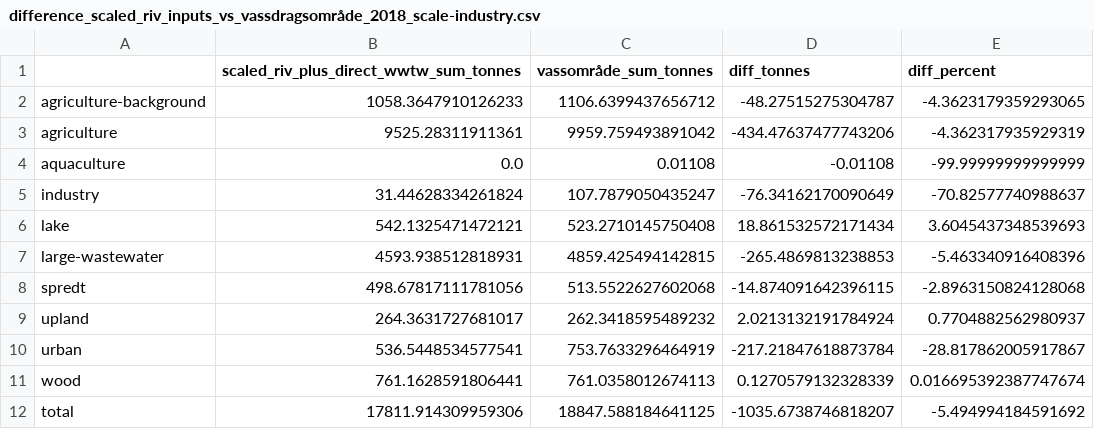
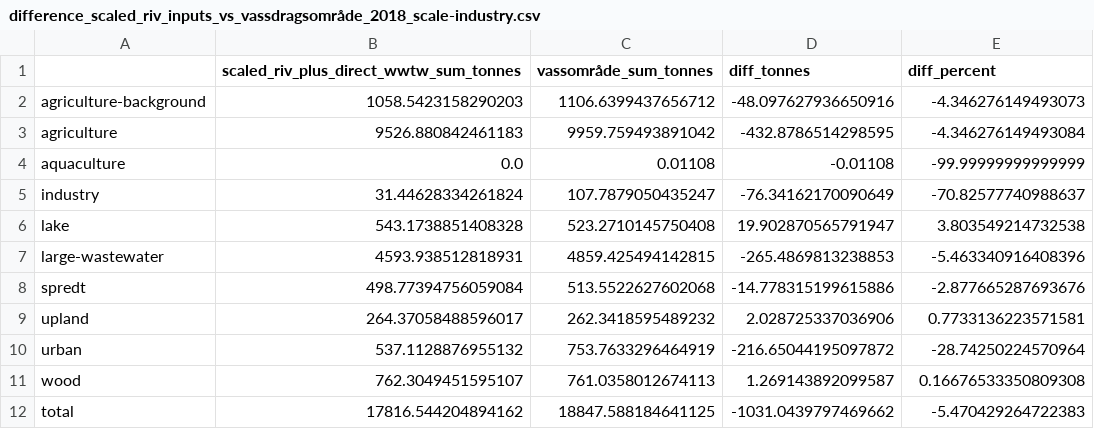
Before and after one commit to oslofjord-load-reductions/terrestrial-load-scenarios, a CSV file: output/csvs/difference_scaled_riv_inputs_vs_vassdragsområde_2018_scale-industry.csv, drawn as a sheet.

```diff
--- a/output/csvs/difference_scaled_riv_inputs_vs_vassdragsområde_2018_scale-industry.csv
+++ b/output/csvs/difference_scaled_riv_inputs_vs_vassdragsområde_2018_scale-industry.csv
@@ -1,12 +1,12 @@
 ,scaled_riv_plus_direct_wwtw_sum_tonnes,vassområde_sum_tonnes,diff_tonnes,diff_percent
-agriculture-background,1058.3647910126233,1106.6399437656712,-48.27515275304787,-4.3623179359293065
-agriculture,9525.28311911361,9959.759493891042,-434.47637477743206,-4.362317935929319
+agriculture-background,1058.5423158290203,1106.6399437656712,-48.097627936650916,-4.346276149493073
+agriculture,9526.880842461183,9959.759493891042,-432.8786514298595,-4.346276149493084
 aquaculture,0.0,0.01108,-0.01108,-99.99999999999999
 industry,31.44628334261824,107.7879050435247,-76.34162170090649,-70.82577740988637
-lake,542.1325471472121,523.2710145750408,18.861532572171434,3.6045437348539693
+lake,543.1738851408328,523.2710145750408,19.902870565791947,3.803549214732538
 large-wastewater,4593.938512818931,4859.425494142815,-265.4869813238853,-5.463340916408396
-spredt,498.67817111781056,513.5522627602068,-14.874091642396115,-2.8963150824128068
-upland,264.3631727681017,262.3418595489232,2.0213132191784924,0.7704882562980937
-urban,536.5448534577541,753.7633296464919,-217.21847618873784,-28.817862005917867
-wood,761.1628591806441,761.0358012674113,0.1270579132328339,0.016695392387747674
-total,17811.914309959306,18847.588184641125,-1035.6738746818207,-5.494994184591692
+spredt,498.77394756059084,513.5522627602068,-14.778315199615886,-2.877665287693676
+upland,264.37058488596017,262.3418595489232,2.028725337036906,0.7733136223571581
+urban,537.1128876955132,753.7633296464919,-216.65044195097872,-28.74250224570964
+wood,762.3049451595107,761.0358012674113,1.269143892099587,0.16676533350809308
+total,17816.544204894162,18847.588184641125,-1031.0439797469662,-5.470429264722383
```
Also changed, not shown: output/csvs/teotil_mean_annual_inputs_T_yr_scaled_regine.csv, output/csvs/teotil_mean_annual_inputs_T_yr_scaled_regine_wwtw.csv, 24 other files.
